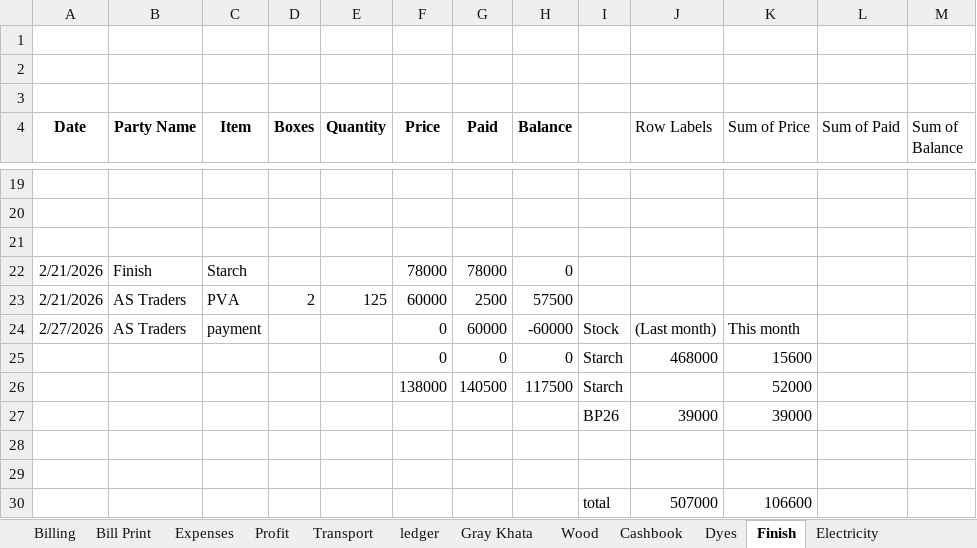
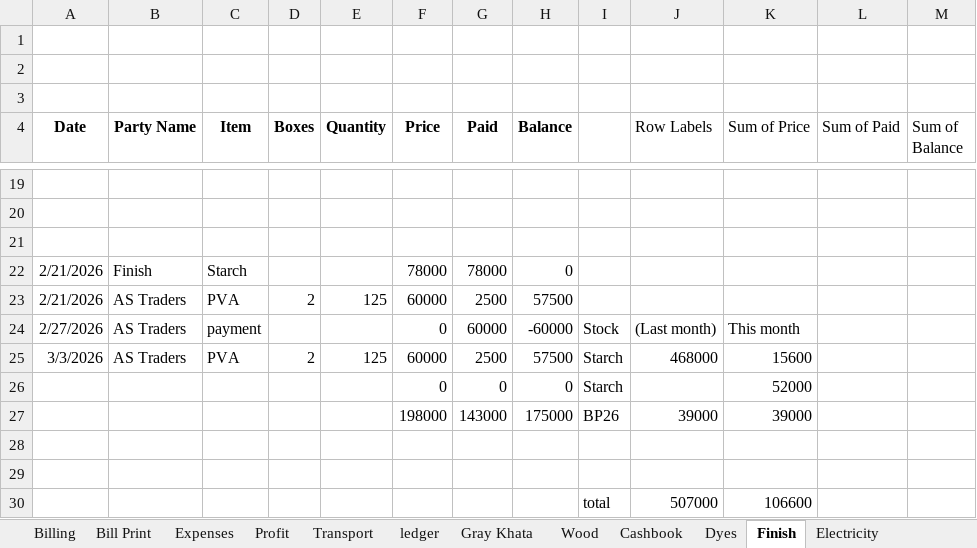
Before and after one commit to omerrazzaq4/AlHamd_Feb, an Excel workbook: Factory_Khata_February.xlsx, sheet Finish, drawn as a sheet; only a part is shown, gaps mark what is left out; values as stored, in another font and other column widths than the file's, no borders; charts and pictures and table styles not drawn; removed rows and columns are numbered as before the commit, all else as after; the diff names each change by its address in the sheet, - before the commit and + after, or states it on an @@ line.

```diff
--- a/Factory_Khata_February.xlsx (sheet Finish)
+++ b/Factory_Khata_February.xlsx (sheet Finish)
+row 25: 3/3/2026 | AS Traders | PVA | 2 | 125 | 60000 | 2500 | 57500 | Starch | 468000 | 15600
-J26 (Row Labels): 468000
+J26 (Row Labels): (empty)
-K26 (Sum of Price): 15600
+K26 (Sum of Price): 52000
-row 26:  |  |  |  |  | 138000 | 140500 | 117500 | Starch |  | 52000
-F27 (Price): (empty)
+F27 (Price): 198000
-G27 (Paid): (empty)
+G27 (Paid): 143000
-H27 (Balance): (empty)
+H27 (Balance): 175000
```
Also changed, not shown: sheet Cashbook, sheet Expenses, sheet Billing, sheet Profit, sheet Transport, sheet Balance, 1 more sheet.
